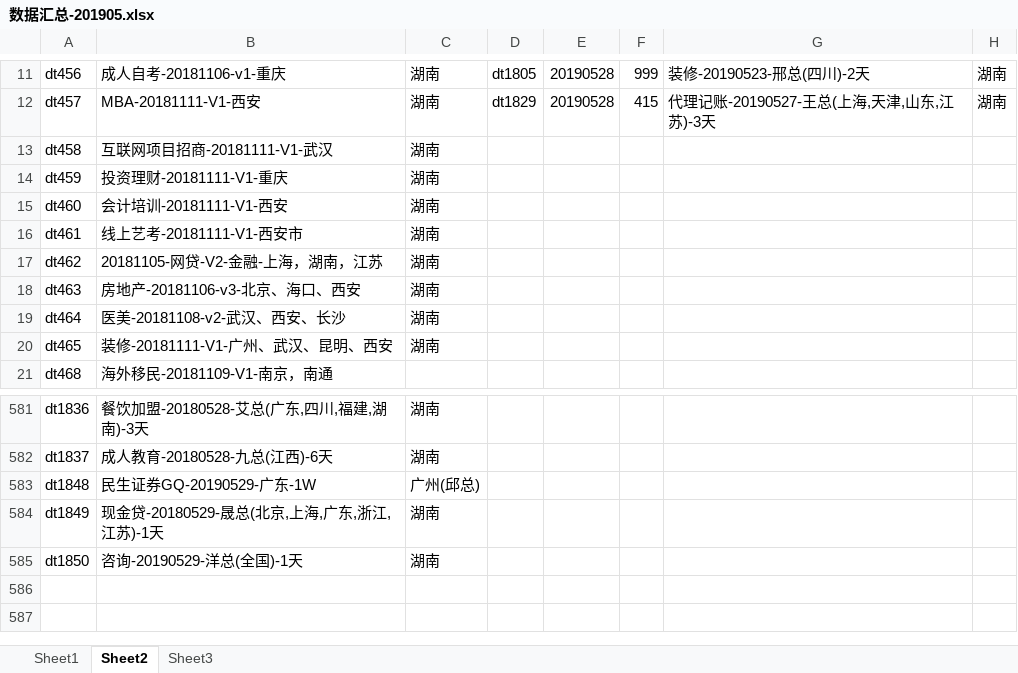
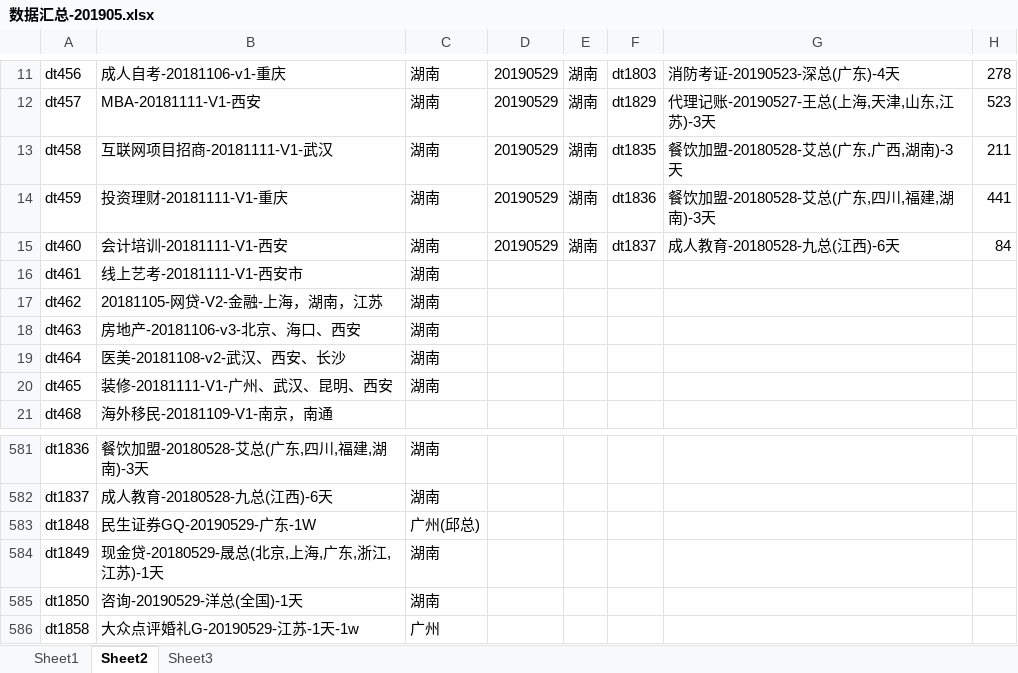
Before and after one commit to janice-cjy/data-log, an Excel workbook: 数据汇总/数据汇总-201905.xlsx, sheet Sheet2, drawn as a sheet; only a part is shown, gaps mark what is left out; values as stored, in another font and other column widths than the file's, no borders; removed rows and columns are numbered as before the commit, all else as after; the diff covers the shown part only; the diff names each change by its address in the sheet, - before the commit and + after, or states it on an @@ line.

```diff
--- a/数据汇总/数据汇总-201905.xlsx (sheet Sheet2)
+++ b/数据汇总/数据汇总-201905.xlsx (sheet Sheet2)
+column D, rows 11-15: all 20190529
+column E, rows 11-15: all 湖南
-column E, rows 11-12: 20190528 | 20190528
-column F, rows 11-12: 999 | 415
-F11: dt1805
+F11: dt1803
-G11: 装修-20190523-邢总(四川)-2天
+G11: 消防考证-20190523-深总(广东)-4天
-H11: 湖南
+H11: 278
-H12: 湖南
+H12: 523
-F13: (empty)
+F13: dt1835
-G13: (empty)
+G13: 餐饮加盟-20180528-艾总(广东,广西,湖南)-3天
-H13: (empty)
+H13: 211
-F14: (empty)
+F14: dt1836
-G14: (empty)
+G14: 餐饮加盟-20180528-艾总(广东,四川,福建,湖南)-3天
-H14: (empty)
+H14: 441
-F15: (empty)
+F15: dt1837
-G15: (empty)
+G15: 成人教育-20180528-九总(江西)-6天
-H15: (empty)
+H15: 84
+row 586: dt1858 | 大众点评婚礼G-20190529-江苏-1天-1w | 广州
```
Also changed, not shown: 24 edited cells and cell formats elsewhere in this sheet, sheet Sheet1, formulas that keep their value, 17 other files.
